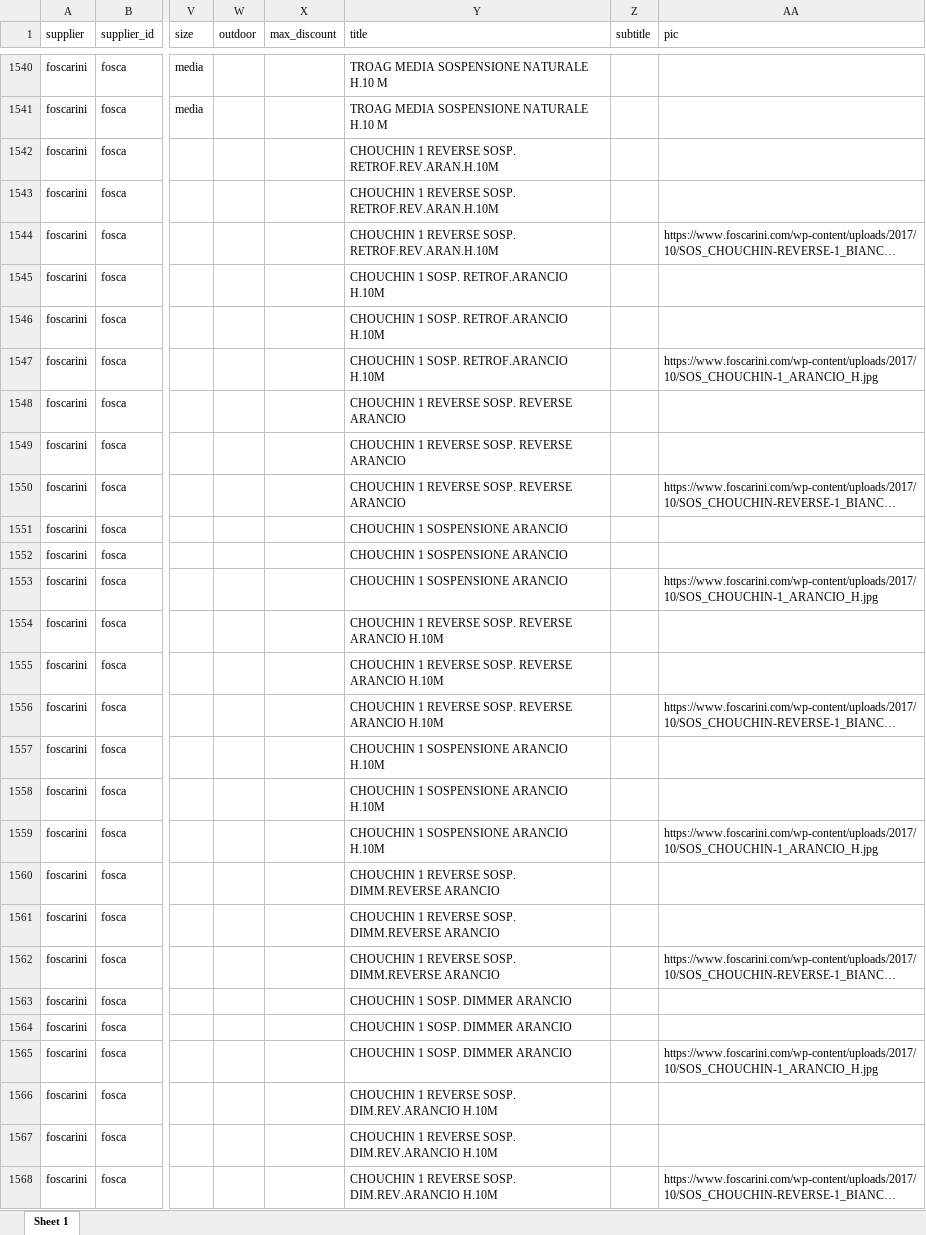
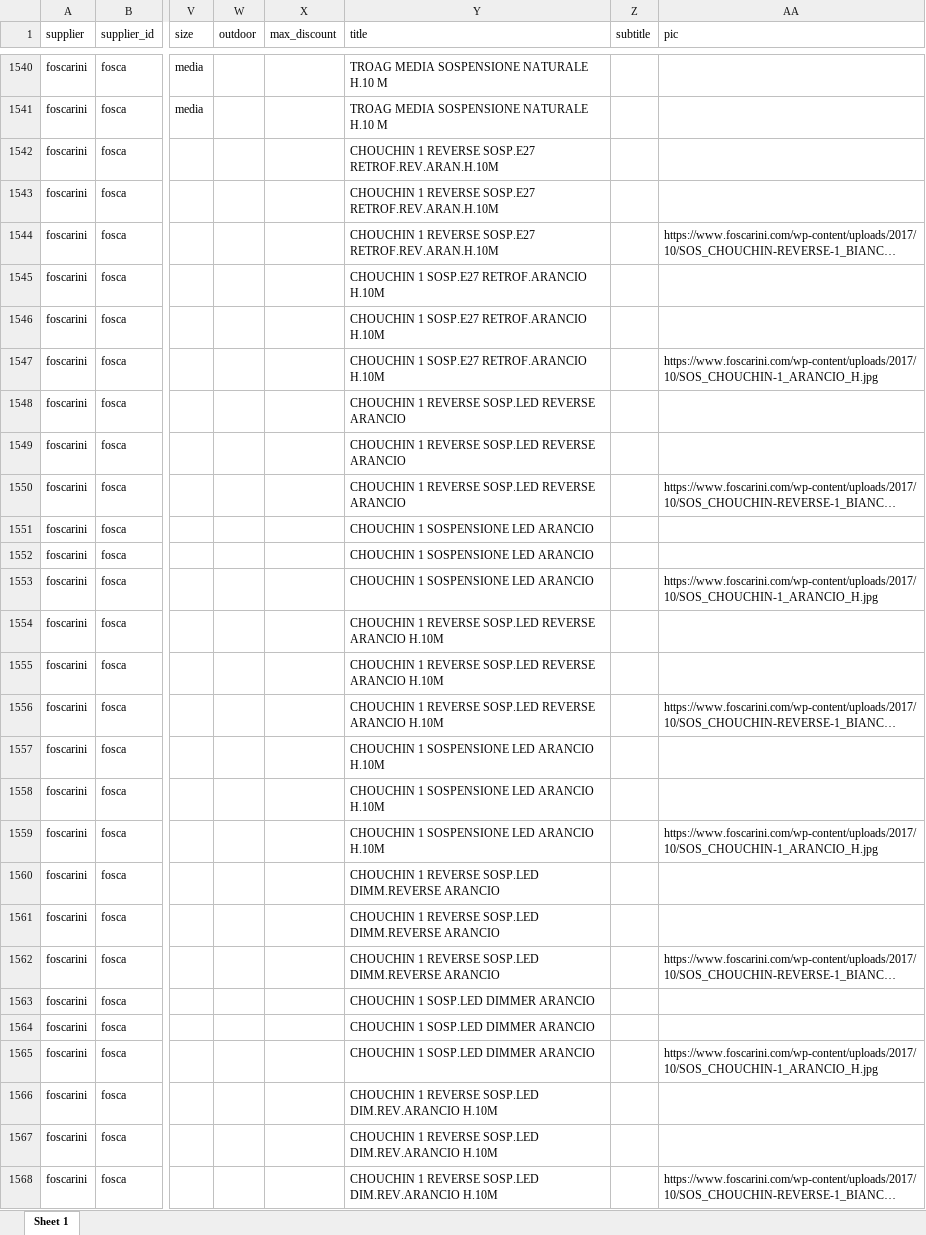
Before and after one commit to hicTech/arteInLuceImport, an Excel workbook: xls/foscarini/result/foscarini_aumentato.xlsx, sheet Sheet 1, drawn as a sheet; only a part is shown, gaps mark what is left out; long unchanged cells end in …; values as stored, in another font and other column widths than the file's, no borders; the diff covers the shown part only; the diff names each change by its address in the sheet, - before the commit and + after, or states it on an @@ line.

```diff
--- a/xls/foscarini/result/foscarini_aumentato.xlsx (sheet Sheet 1)
+++ b/xls/foscarini/result/foscarini_aumentato.xlsx (sheet Sheet 1)
-Y1542:Y1544 (title): …1 REVERSE SOSP. RETROF.REV.ARAN.H.10M
+Y1542:Y1544 (title): …1 REVERSE SOSP.E27 RETROF.REV.ARAN.H.10M
-Y1545:Y1547 (title): CHOUCHIN 1 SOSP. RETROF.ARANCIO H.10M
+Y1545:Y1547 (title): CHOUCHIN 1 SOSP.E27 RETROF.ARANCIO H.10M
-Y1548:Y1550 (title): CHOUCHIN 1 REVERSE SOSP. REVERSE ARANCIO
+Y1548:Y1550 (title): CHOUCHIN 1 REVERSE SOSP.LED REVERSE ARANCIO
-Y1551:Y1553 (title): CHOUCHIN 1 SOSPENSIONE ARANCIO
+Y1551:Y1553 (title): CHOUCHIN 1 SOSPENSIONE LED ARANCIO
-Y1554:Y1556 (title): …1 REVERSE SOSP. REVERSE ARANCIO…
+Y1554:Y1556 (title): …1 REVERSE SOSP.LED REVERSE ARANCIO…
-Y1557:Y1559 (title): CHOUCHIN 1 SOSPENSIONE ARANCIO H.10M
+Y1557:Y1559 (title): CHOUCHIN 1 SOSPENSIONE LED ARANCIO H.10M
-Y1560:Y1562 (title): …1 REVERSE SOSP. DIMM.REVERSE ARANCIO
+Y1560:Y1562 (title): …1 REVERSE SOSP.LED DIMM.REVERSE ARANCIO
-Y1563:Y1565 (title): CHOUCHIN 1 SOSP. DIMMER ARANCIO
+Y1563:Y1565 (title): CHOUCHIN 1 SOSP.LED DIMMER ARANCIO
-Y1566:Y1568 (title): …1 REVERSE SOSP. DIM.REV.ARANCIO H.10M
+Y1566:Y1568 (title): …1 REVERSE SOSP.LED DIM.REV.ARANCIO H.10M
```
Also changed, not shown: 1068 edited cells elsewhere in this sheet, xls/flos/LISTINO DECORATIVO + SPAR. 25-01.xlsx, xls/flos/result/flos_aumentato.xlsx, 12 other files.
